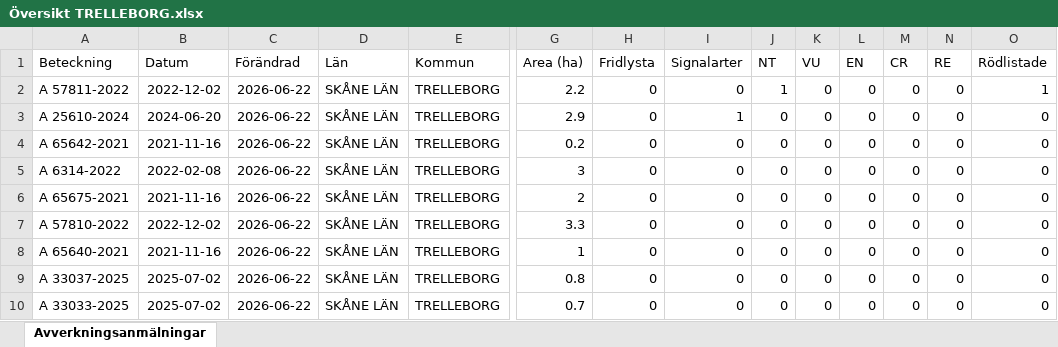
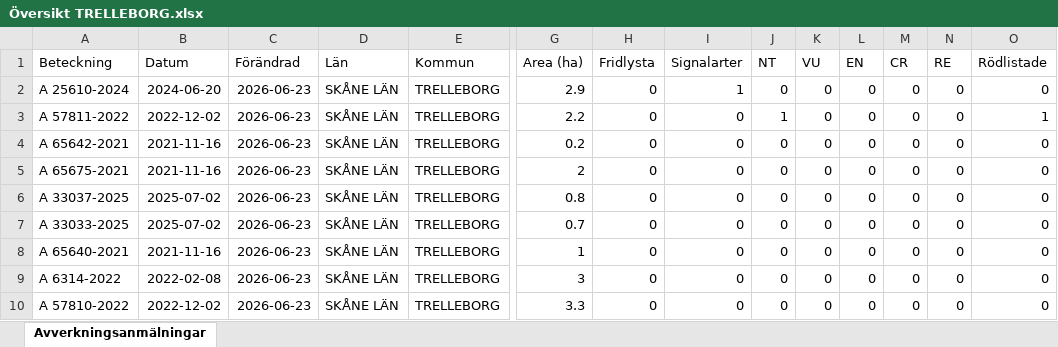
Before and after one commit to klasma/Logging_1287, an Excel workbook: Översikt TRELLEBORG.xlsx, sheet Avverkningsanmälningar, drawn as a sheet; only a part is shown, gaps mark what is left out; values as stored, in another font and other column widths than the file's, no borders; removed rows and columns are numbered as before the commit, all else as after; rows hold the shown columns only; the diff names each change by its address in the sheet, - before the commit and + after, or states it on an @@ line.

```diff
--- a/Översikt TRELLEBORG.xlsx (sheet Avverkningsanmälningar)
+++ b/Översikt TRELLEBORG.xlsx (sheet Avverkningsanmälningar)
-row 2: A 57811-2022 | 2022-12-02 | 2026-06-22 | SKÅNE LÄN | TRELLEBORG | 2.2 | 0 | 0 | 1 | 0 | 0 | 0 | 0 | 1
-C2 (Förändrad): 2026-06-22
+C2 (Förändrad): 2026-06-23
+row 3: A 57811-2022 | 2022-12-02 | 2026-06-23 | SKÅNE LÄN | TRELLEBORG | 2.2 | 0 | 0 | 1 | 0 | 0 | 0 | 0 | 1
-C4 (Förändrad): 2026-06-22
+C4 (Förändrad): 2026-06-23
-row 5: A 6314-2022 | 2022-02-08 | 2026-06-22 | SKÅNE LÄN | TRELLEBORG | 3 | 0 | 0 | 0 | 0 | 0 | 0 | 0 | 0
-C5:C6 (Förändrad): 2026-06-22
+C5:C6 (Förändrad): 2026-06-23
-A6 (Beteckning): A 57810-2022
+A6 (Beteckning): A 33037-2025
-B6 (Datum): 2022-12-02
+B6 (Datum): 2025-07-02
-G6 (Area (ha)): 3.3
+G6 (Area (ha)): 0.8
+row 7: A 33033-2025 | 2025-07-02 | 2026-06-23 | SKÅNE LÄN | TRELLEBORG | 0.7 | 0 | 0 | 0 | 0 | 0 | 0 | 0 | 0
-C8:C10 (Förändrad): 2026-06-22
+C8:C10 (Förändrad): 2026-06-23
-A9 (Beteckning): A 33037-2025
+A9 (Beteckning): A 6314-2022
-B9 (Datum): 2025-07-02
+B9 (Datum): 2022-02-08
-G9 (Area (ha)): 0.8
+G9 (Area (ha)): 3
-A10 (Beteckning): A 33033-2025
+A10 (Beteckning): A 57810-2022
-B10 (Datum): 2025-07-02
+B10 (Datum): 2022-12-02
-G10 (Area (ha)): 0.7
+G10 (Area (ha)): 3.3
```
Also changed, not shown: artfynd/A 25610-2024 artfynd.xlsx, artfynd/A 57811-2022 artfynd.xlsx, 9 other files.
